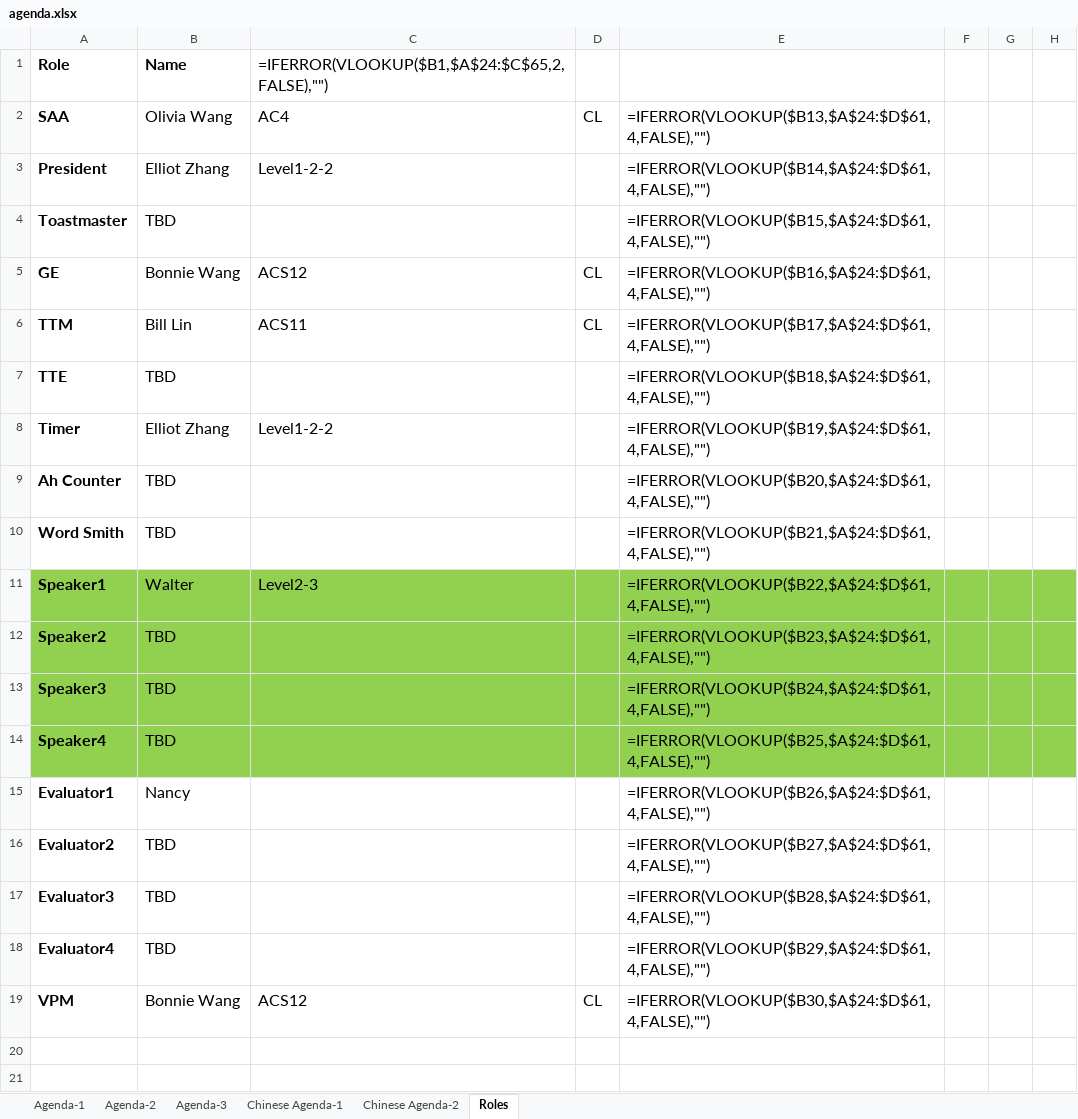
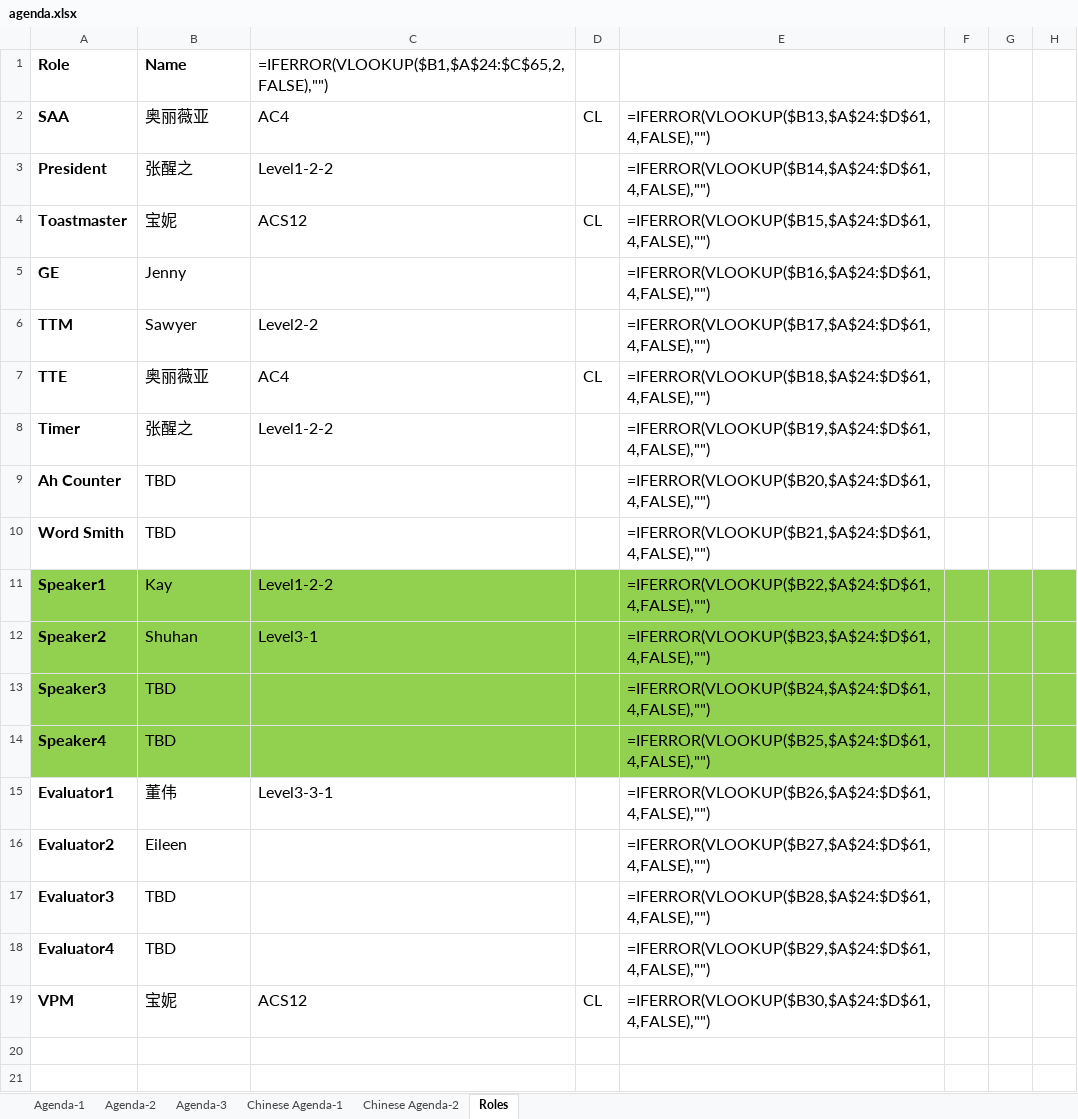
Before and after one commit to elliotzh/ms-toastmaster, an Excel workbook: agenda_generator/output/agenda.xlsx, sheet Roles, drawn as a sheet; only a part is shown; values as stored, in another font and other column widths than the file's, no borders; formulas without a stored value are shown as written; the diff names each change by its address in the sheet, - before the commit and + after, or states it on an @@ line.

```diff
--- a/agenda_generator/output/agenda.xlsx (sheet Roles)
+++ b/agenda_generator/output/agenda.xlsx (sheet Roles)
-B2: Olivia Wang
+B2: 奥丽薇亚
-B3: Elliot Zhang
+B3: 张醒之
-B4: TBD
+B4: 宝妮
-C4: (empty)
+C4: ACS12
-D4: (empty)
+D4: CL
-B5: Bonnie Wang
+B5: Jenny
-C5: ACS12
+C5: (empty)
-D5:D6: CL
+D5:D6: (empty)
-B6: Bill Lin
+B6: Sawyer
-C6: ACS11
+C6: Level2-2
-B7: TBD
+B7: 奥丽薇亚
-C7: (empty)
+C7: AC4
-D7: (empty)
+D7: CL
-B8: Elliot Zhang
+B8: 张醒之
-B11: Walter
+B11: Kay
-C11: Level2-3
+C11: Level1-2-2
-B12: TBD
+B12: Shuhan
-C12: (empty)
+C12: Level3-1
-B15: Nancy
+B15: 董伟
-C15: (empty)
+C15: Level3-3-1
-B16: TBD
+B16: Eileen
-B19: Bonnie Wang
+B19: 宝妮
```
Also changed, not shown: sheet Chinese Agenda-2, sheet Chinese Agenda-1, sheet Agenda-1, charts or pictures, agenda_generator/templates/ToastMaster_Template.xlsx, 2 other files.
